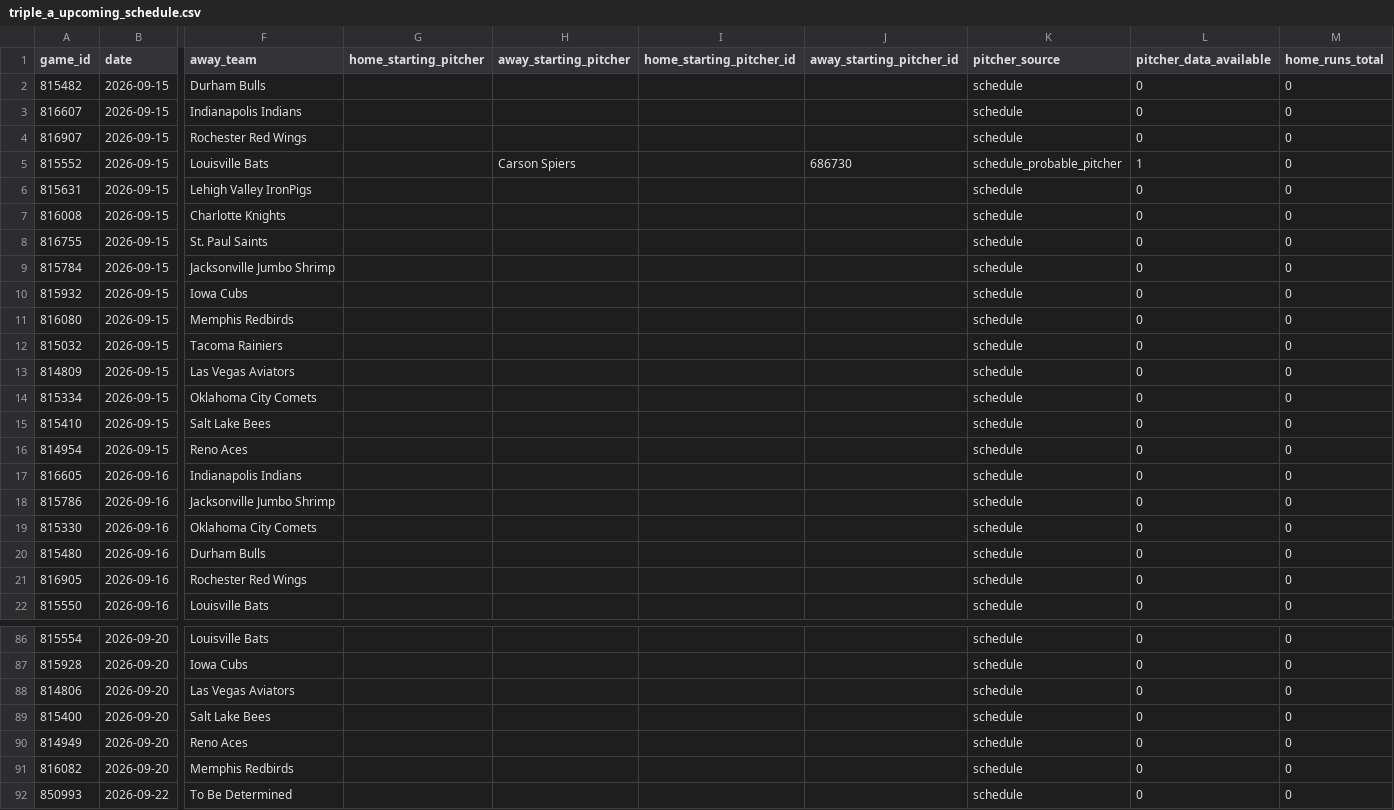
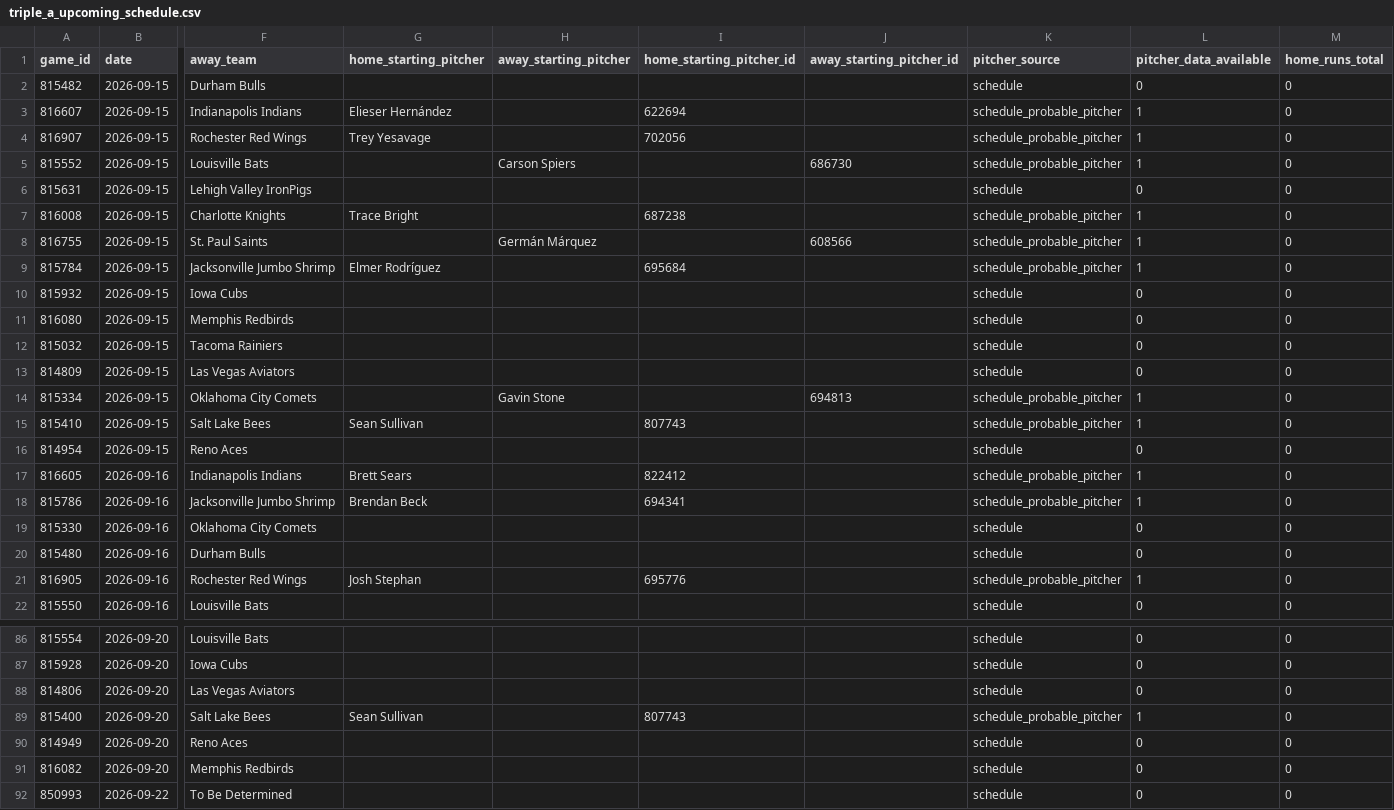
Before and after one commit to emilioandrade0/PickGOLD, a CSV file: src/data/triple_a/raw/triple_a_upcoming_schedule.csv, drawn as a sheet; only a part is shown, gaps mark what is left out; the diff covers the shown part only; the diff names each change by its address in the sheet, - before the commit and + after, or states it on an @@ line.

```diff
--- a/src/data/triple_a/raw/triple_a_upcoming_schedule.csv
+++ b/src/data/triple_a/raw/triple_a_upcoming_schedule.csv
-G3 (home_starting_pitcher): (empty)
+G3 (home_starting_pitcher): Elieser Hernández
-I3 (home_starting_pitcher_id): (empty)
+I3 (home_starting_pitcher_id): 622694
-K3:K4 (pitcher_source): schedule
+K3:K4 (pitcher_source): schedule_probable_pitcher
-L3:L4 (pitcher_data_available): 0
+L3:L4 (pitcher_data_available): 1
-G4 (home_starting_pitcher): (empty)
+G4 (home_starting_pitcher): Trey Yesavage
-I4 (home_starting_pitcher_id): (empty)
+I4 (home_starting_pitcher_id): 702056
-G7 (home_starting_pitcher): (empty)
+G7 (home_starting_pitcher): Trace Bright
-I7 (home_starting_pitcher_id): (empty)
+I7 (home_starting_pitcher_id): 687238
-K7:K9 (pitcher_source): schedule
+K7:K9 (pitcher_source): schedule_probable_pitcher
-L7:L9 (pitcher_data_available): 0
+L7:L9 (pitcher_data_available): 1
-H8 (away_starting_pitcher): (empty)
+H8 (away_starting_pitcher): Germán Márquez
-J8 (away_starting_pitcher_id): (empty)
+J8 (away_starting_pitcher_id): 608566
-G9 (home_starting_pitcher): (empty)
+G9 (home_starting_pitcher): Elmer Rodríguez
-I9 (home_starting_pitcher_id): (empty)
+I9 (home_starting_pitcher_id): 695684
-H14 (away_starting_pitcher): (empty)
+H14 (away_starting_pitcher): Gavin Stone
-J14 (away_starting_pitcher_id): (empty)
+J14 (away_starting_pitcher_id): 694813
-K14:K15 (pitcher_source): schedule
+K14:K15 (pitcher_source): schedule_probable_pitcher
-L14:L15 (pitcher_data_available): 0
+L14:L15 (pitcher_data_available): 1
-G15 (home_starting_pitcher): (empty)
+G15 (home_starting_pitcher): Sean Sullivan
-I15 (home_starting_pitcher_id): (empty)
+I15 (home_starting_pitcher_id): 807743
-G17 (home_starting_pitcher): (empty)
+G17 (home_starting_pitcher): Brett Sears
-I17 (home_starting_pitcher_id): (empty)
+I17 (home_starting_pitcher_id): 822412
-K17:K18 (pitcher_source): schedule
+K17:K18 (pitcher_source): schedule_probable_pitcher
-L17:L18 (pitcher_data_available): 0
+L17:L18 (pitcher_data_available): 1
-G18 (home_starting_pitcher): (empty)
+G18 (home_starting_pitcher): Brendan Beck
-I18 (home_starting_pitcher_id): (empty)
+I18 (home_starting_pitcher_id): 694341
-G21 (home_starting_pitcher): (empty)
+G21 (home_starting_pitcher): Josh Stephan
-I21 (home_starting_pitcher_id): (empty)
+I21 (home_starting_pitcher_id): 695776
-K21 (pitcher_source): schedule
+K21 (pitcher_source): schedule_probable_pitcher
-L21 (pitcher_data_available): 0
+L21 (pitcher_data_available): 1
-G89 (home_starting_pitcher): (empty)
+G89 (home_starting_pitcher): Sean Sullivan
-I89 (home_starting_pitcher_id): (empty)
+I89 (home_starting_pitcher_id): 807743
-K89 (pitcher_source): schedule
+K89 (pitcher_source): schedule_probable_pitcher
-L89 (pitcher_data_available): 0
+L89 (pitcher_data_available): 1
```
Also changed, not shown: 88 edited cells elsewhere in this file, src/data/kbo/raw/kbo_upcoming_schedule.csv, src/data/laliga/raw/laliga_upcoming_schedule.csv, 34 other files.
